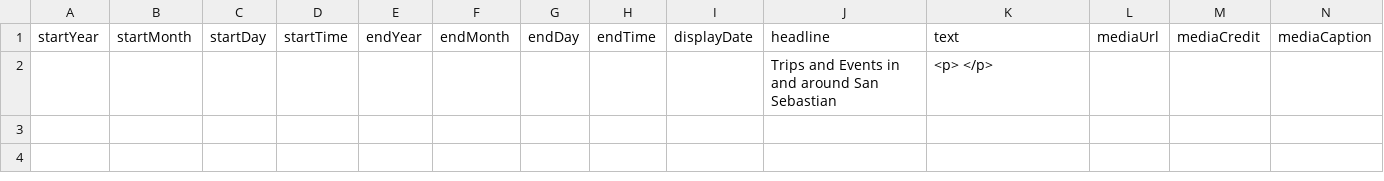
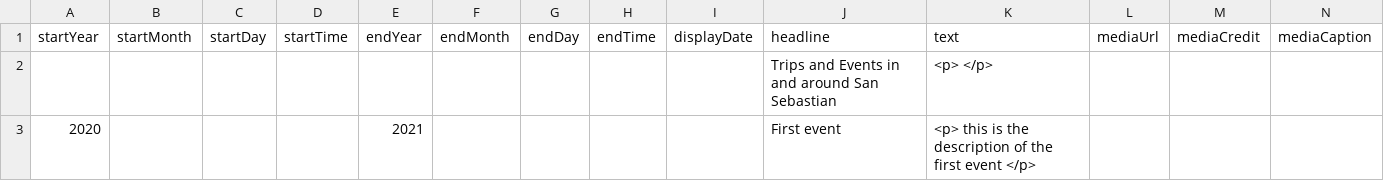
Before and after one commit to DeustoDatacom/MSGW-timeline, a CSV file: docs/group5/timeline-data.csv, drawn as a sheet; only a part is shown; rows hold the shown columns only; the diff names each change by its address in the sheet, - before the commit and + after, or states it on an @@ line.

Commit message:
Add files via upload
sample event

```diff
--- a/docs/group5/timeline-data.csv
+++ b/docs/group5/timeline-data.csv
+row 3: 2020 |  |  |  | 2021 |  |  |  |  | First event | <p> this is the description of the first event </p>
```
